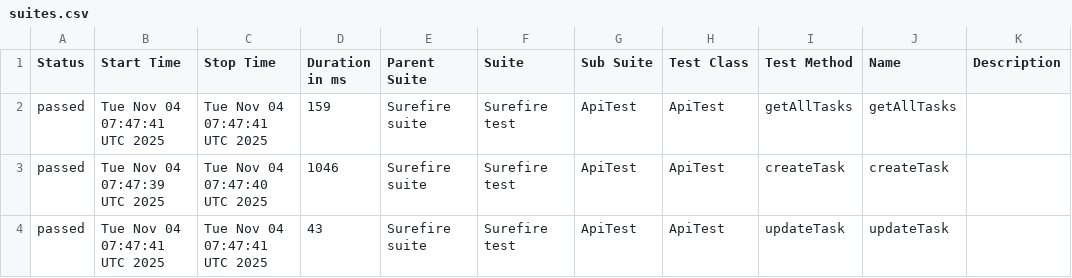
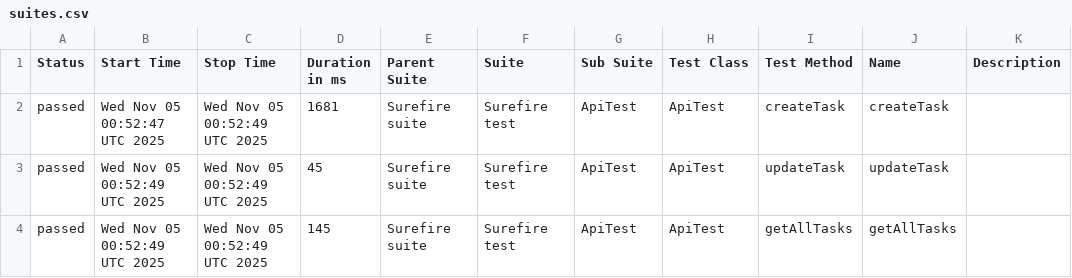
Before and after one commit to MarinaKrasiuk/spf, a CSV file: allure/data/suites.csv, drawn as a sheet.

```diff
--- a/allure/data/suites.csv
+++ b/allure/data/suites.csv
@@ -1,4 +1,4 @@
 "Status","Start Time","Stop Time","Duration in ms","Parent Suite","Suite","Sub Suite","Test Class","Test Method","Name","Description"
-"passed","Tue Nov 04 07:47:41 UTC 2025","Tue Nov 04 07:47:41 UTC 2025","159","Surefire suite","Surefire test","ApiTest","ApiTest","getAllTasks","getAllTasks",""
-"passed","Tue Nov 04 07:47:39 UTC 2025","Tue Nov 04 07:47:40 UTC 2025","1046","Surefire suite","Surefire test","ApiTest","ApiTest","createTask","createTask",""
-"passed","Tue Nov 04 07:47:41 UTC 2025","Tue Nov 04 07:47:41 UTC 2025","43","Surefire suite","Surefire test","ApiTest","ApiTest","updateTask","updateTask",""
+"passed","Wed Nov 05 00:52:47 UTC 2025","Wed Nov 05 00:52:49 UTC 2025","1681","Surefire suite","Surefire test","ApiTest","ApiTest","createTask","createTask",""
+"passed","Wed Nov 05 00:52:49 UTC 2025","Wed Nov 05 00:52:49 UTC 2025","45","Surefire suite","Surefire test","ApiTest","ApiTest","updateTask","updateTask",""
+"passed","Wed Nov 05 00:52:49 UTC 2025","Wed Nov 05 00:52:49 UTC 2025","145","Surefire suite","Surefire test","ApiTest","ApiTest","getAllTasks","getAllTasks",""
```
Also changed, not shown: 20 other files.
